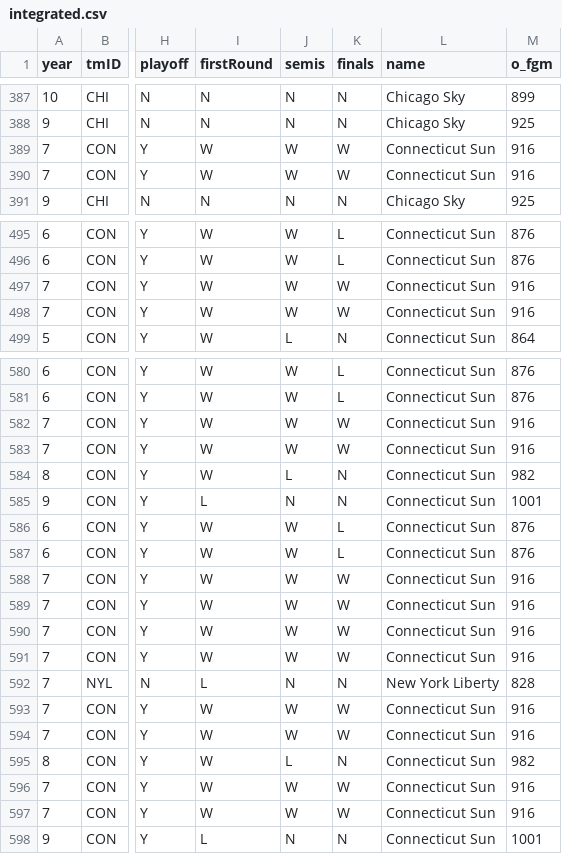
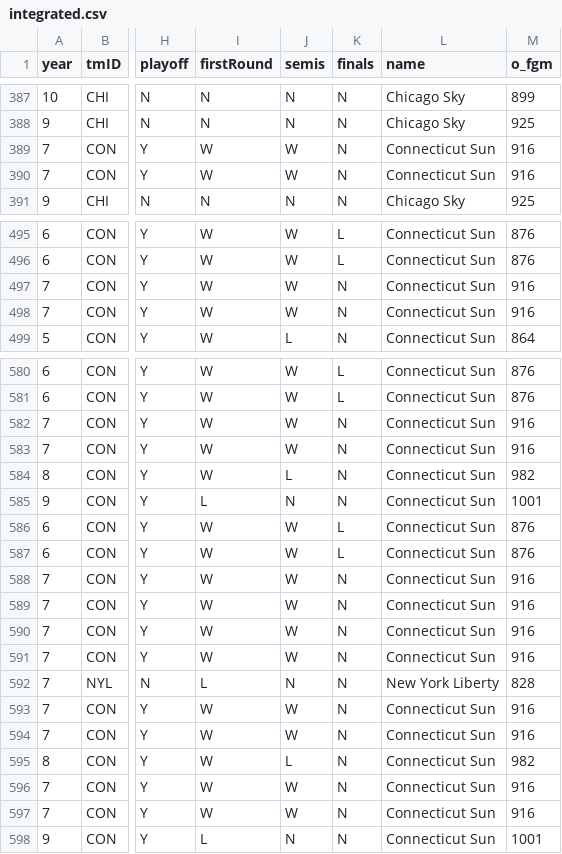
Before and after one commit to DanielRodrigues08/AC-FEUP, a CSV file: data/integrated.csv, drawn as a sheet; only a part is shown, gaps mark what is left out; the diff covers the shown part only; the diff names each change by its address in the sheet, - before the commit and + after, or states it on an @@ line.

```diff
--- a/data/integrated.csv
+++ b/data/integrated.csv
-K389:K390 (finals): W
+K389:K390 (finals): N
-K497:K498 (finals): W
+K497:K498 (finals): N
-K582:K583 (finals): W
+K582:K583 (finals): N
-K588:K591 (finals): W
+K588:K591 (finals): N
-K593:K594 (finals): W
+K593:K594 (finals): N
-K596:K597 (finals): W
+K596:K597 (finals): N
```
Also changed, not shown: 12 edited cells elsewhere in this file, data/clean/teams.csv, data/transformed.csv, 5 other files.
